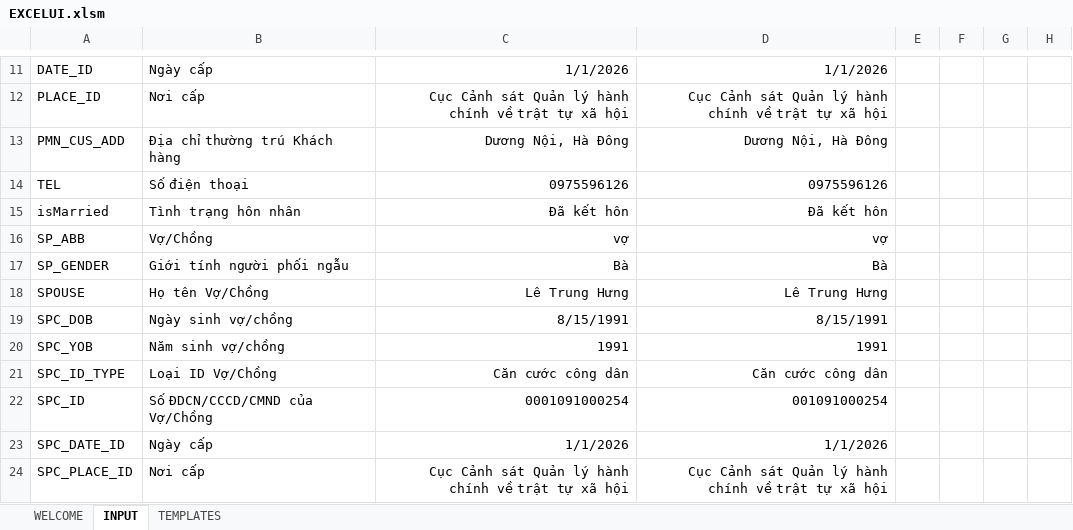
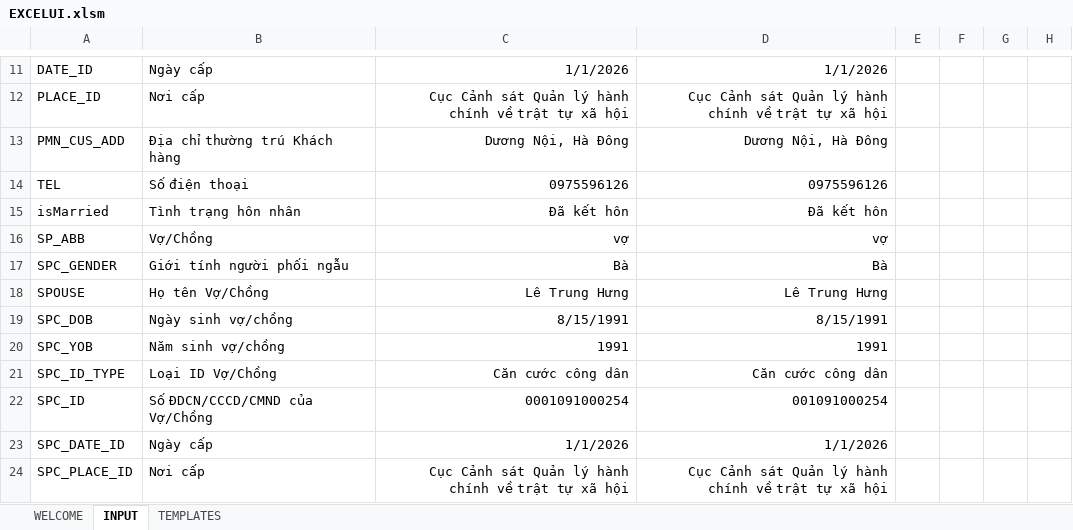
Before and after one commit to trunganh1901/MortgageContractAuto, an Excel workbook: EXCELUI.xlsm, sheet INPUT, drawn as a sheet; only a part is shown, gaps mark what is left out; values as stored, in another font and other column widths than the file's, no borders; the diff covers the shown part only; the diff names each change by its address in the sheet, - before the commit and + after, or states it on an @@ line.

```diff
--- a/EXCELUI.xlsm (sheet INPUT)
+++ b/EXCELUI.xlsm (sheet INPUT)
-A17: SP_GENDER
+A17: SPC_GENDER
```
Also changed, not shown: 17 edited cells elsewhere in this sheet, sheet TEMPLATES.
